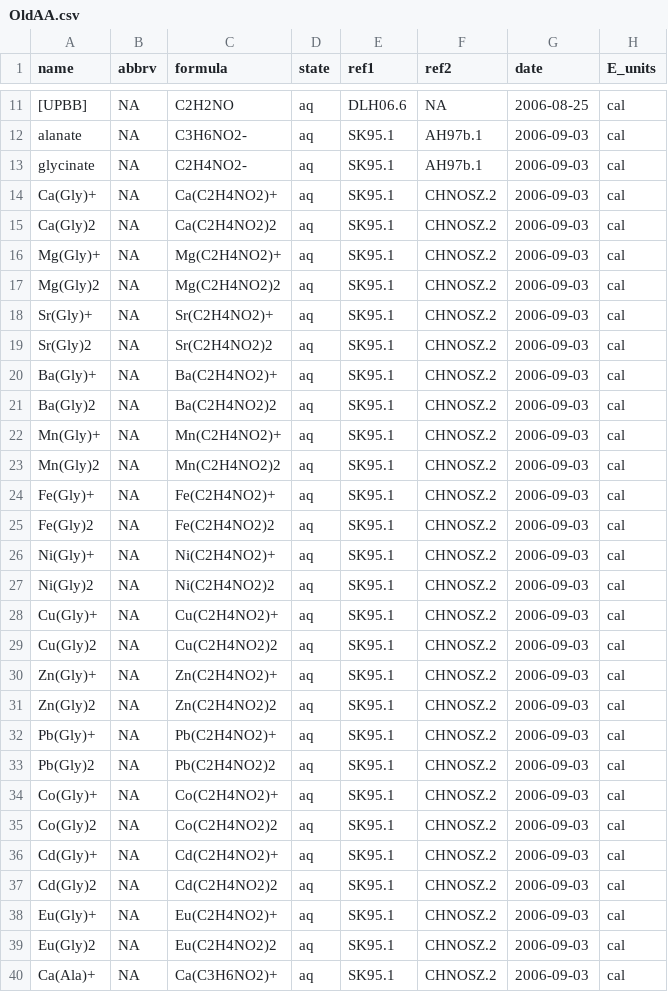
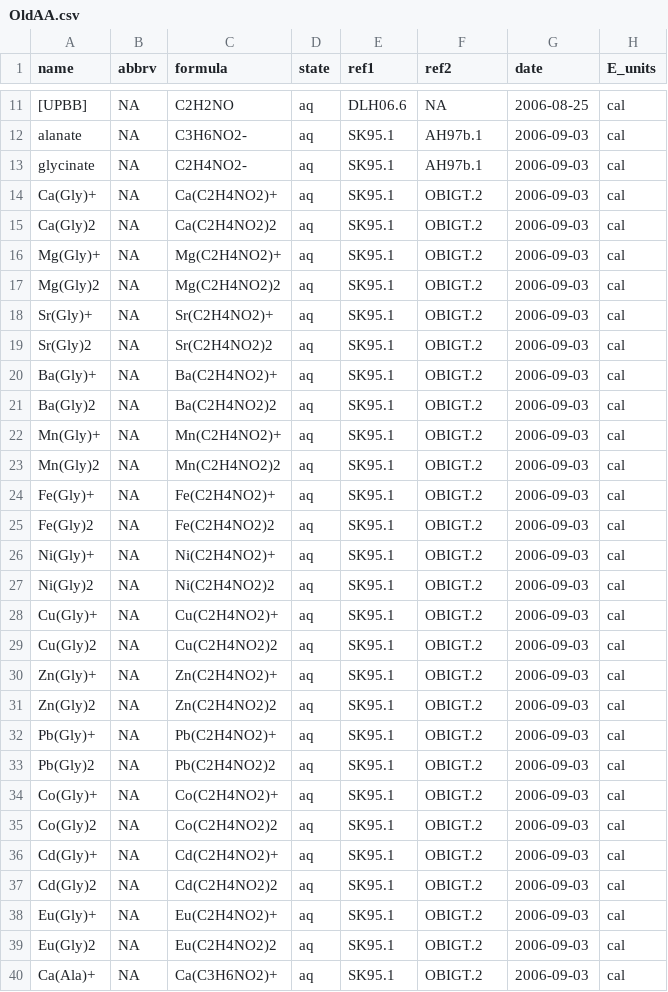
Before and after one commit to jedick/CHNOSZ, a CSV file: inst/extdata/OBIGT/OldAA.csv, drawn as a sheet; only a part is shown, gaps mark what is left out; the diff covers the shown part only; the diff names each change by its address in the sheet, - before the commit and + after, or states it on an @@ line.

```diff
--- a/inst/extdata/OBIGT/OldAA.csv
+++ b/inst/extdata/OBIGT/OldAA.csv
-F14:F40 (ref2): CHNOSZ.2
+F14:F40 (ref2): OBIGT.2
```
Also changed, not shown: 25 edited cells elsewhere in this file, inst/extdata/OBIGT/SLOP98.csv, inst/extdata/OBIGT/SUPCRT92.csv, 11 other files.
